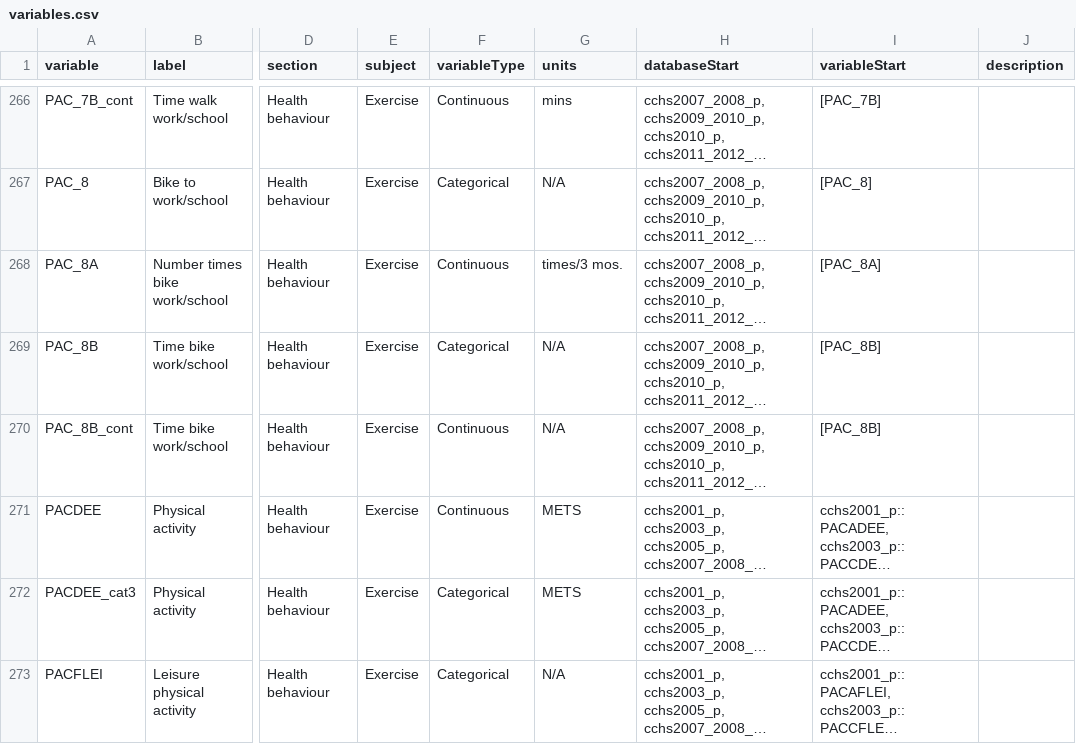
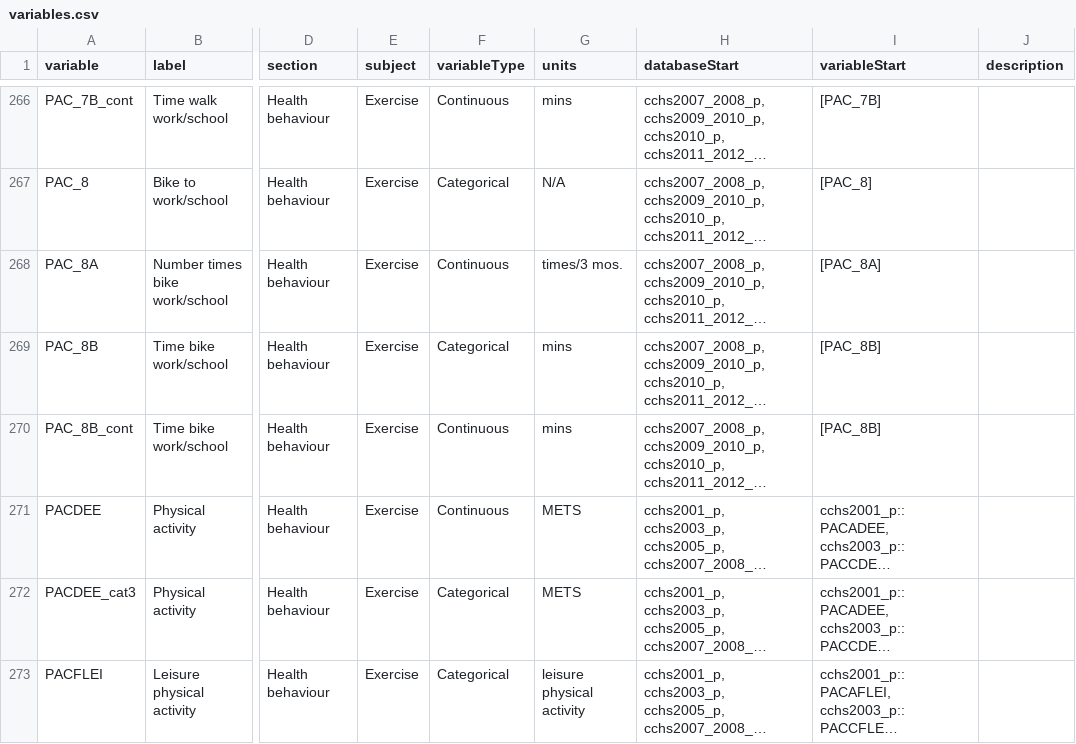
Before and after one commit to Big-Life-Lab/cchsflow, a CSV file: inst/extdata/variables.csv, drawn as a sheet; only a part is shown, gaps mark what is left out; long unchanged cells end in …; the diff covers the shown part only; the diff names each change by its address in the sheet, - before the commit and + after, or states it on an @@ line.

Commit message:
Fixed stale Func:: reference, standardized worksheet units and NA labels per csv-conventions.md, removed dead code for unimplemented database config functions

```diff
--- a/inst/extdata/variables.csv
+++ b/inst/extdata/variables.csv
-G269:G270 (units): N/A
+G269:G270 (units): mins
-G273 (units): N/A
+G273 (units): leisure physical activity
```
Also changed, not shown: 21 edited cells elsewhere in this file, 6 other files.
